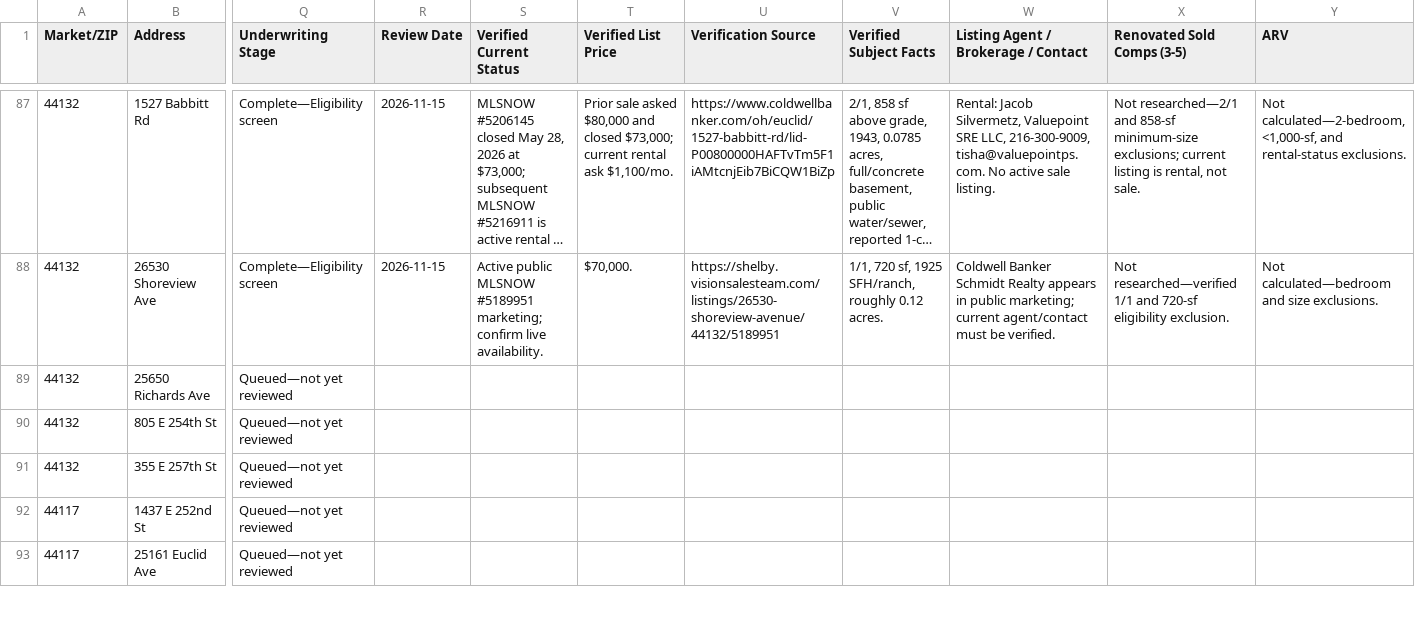
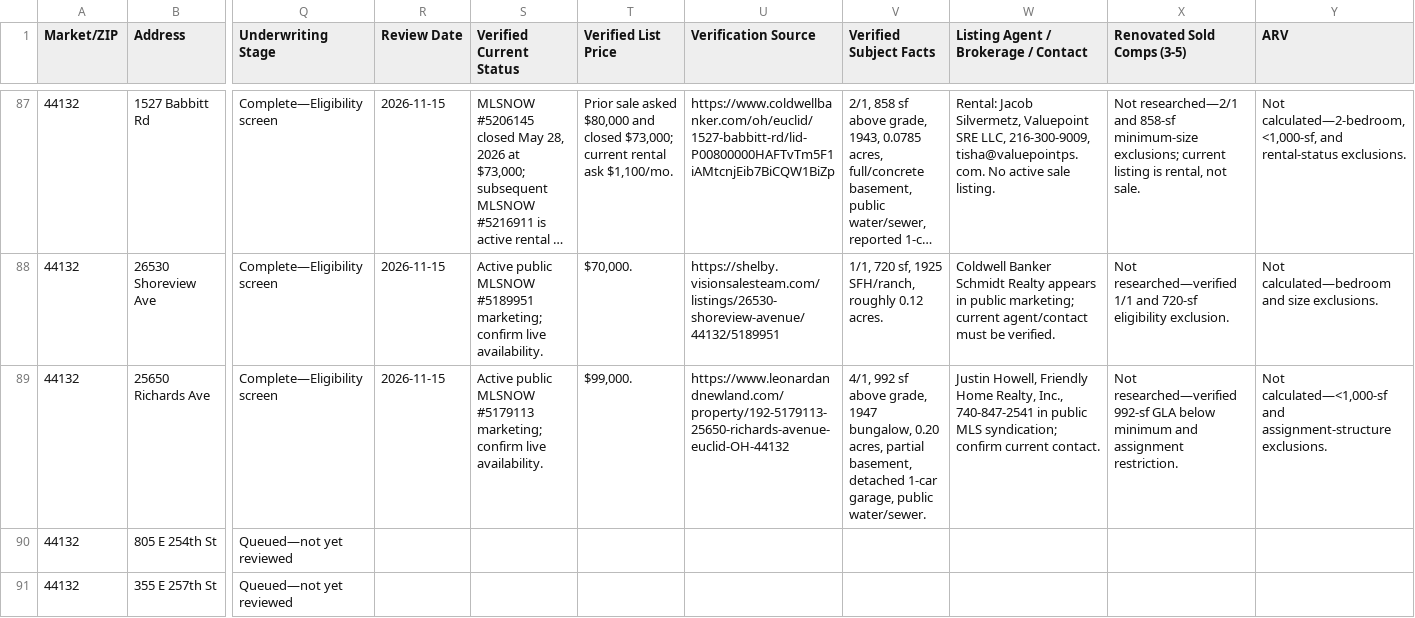
Before and after one commit to chidubemchinedu8-code/wholesale-realestate, a CSV file: distressed_property_leads_underwriting_tracker.csv, drawn as a sheet; only a part is shown, gaps mark what is left out; the shorter side is filled out with more unchanged rows; long unchanged cells end in …; the diff covers the shown part only; the diff names each change by its address in the sheet, - before the commit and + after, or states it on an @@ line.

Commit message:
Screen lead 88 size and assignment restrictions
Co-authored-by: arena-agent <297053741+arena-agent@users.noreply.github.com>

```diff
--- a/distressed_property_leads_underwriting_tracker.csv
+++ b/distressed_property_leads_underwriting_tracker.csv
-Q89 (Underwriting Stage): Queued—not yet reviewed
+Q89 (Underwriting Stage): Complete—Eligibility screen
-R89 (Review Date): (empty)
+R89 (Review Date): 2026-11-15
-S89 (Verified Current Status): (empty)
+S89 (Verified Current Status): Active public MLSNOW #5179113 marketing; confirm live availability.
-T89 (Verified List Price): (empty)
+T89 (Verified List Price): $99,000.
-U89 (Verification Source): (empty)
+U89 (Verification Source): https://www.leonardandnewland.com/property/192-5179113-25650-richards-avenue-euclid-OH-44132
-V89 (Verified Subject Facts): (empty)
+V89 (Verified Subject Facts): 4/1, 992 sf above grade, 1947 bungalow, 0.20 acres, partial basement, detached 1-car garage, public water/sewer.
-W89: (empty)
+W89: Justin Howell, Friendly Home Realty, Inc., 740-847-2541 in public MLS syndication; confirm current contact.
-X89 (Renovated Sold Comps (3-5)): (empty)
+X89 (Renovated Sold Comps (3-5)): Not researched—verified 992-sf GLA below minimum and assignment restriction.
-Y89 (ARV): (empty)
+Y89 (ARV): Not calculated—<1,000-sf and assignment-structure exclusions.
```
Also changed, not shown: 6 edited cells elsewhere in this file, 2 other files.
